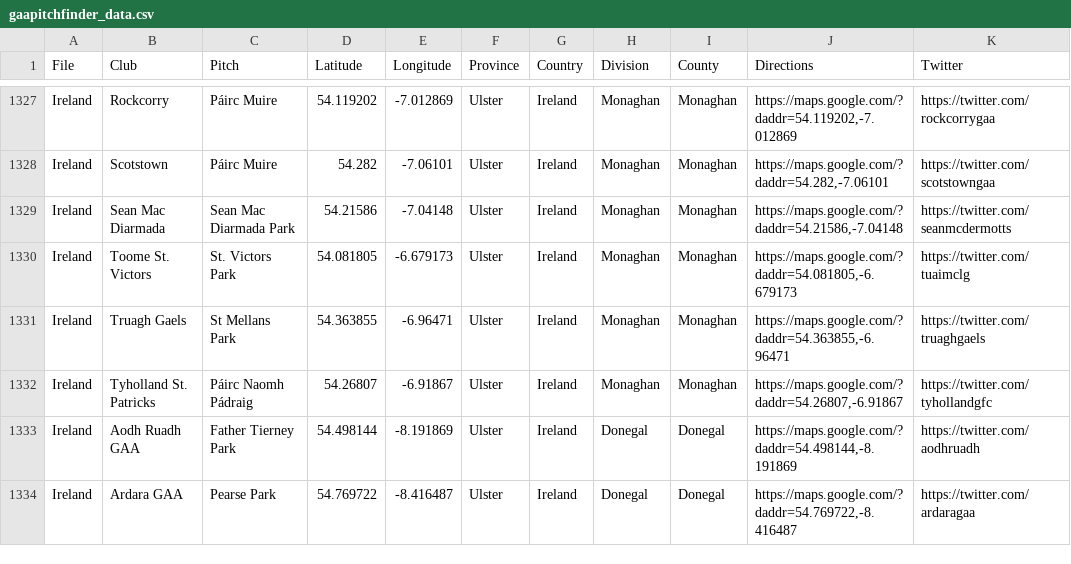
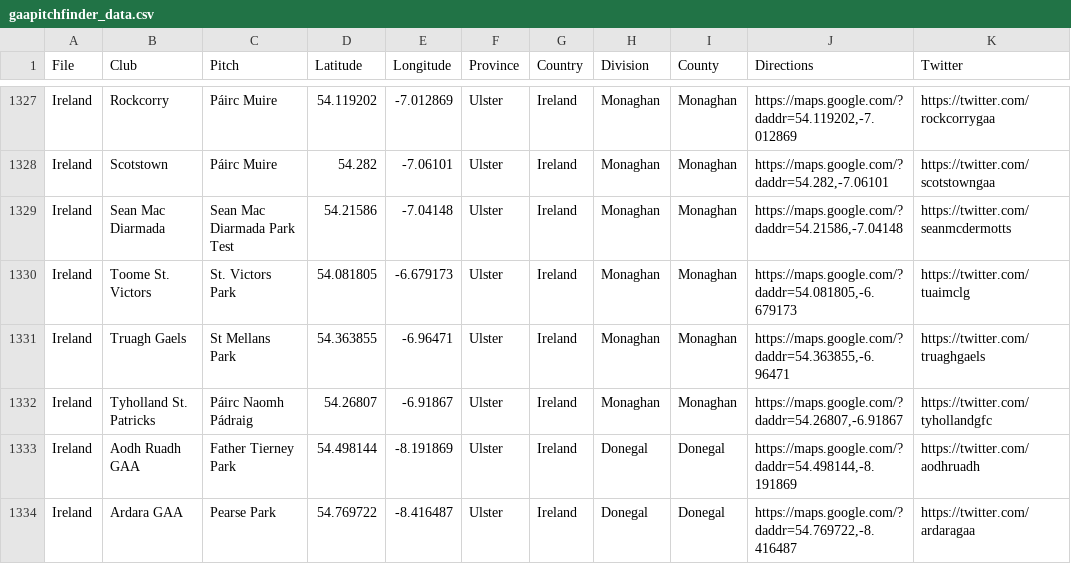
Before and after one commit to ryanmcg2203/gaapitchfinder, a CSV file: gaapitchfinder_data.csv, drawn as a sheet; only a part is shown, gaps mark what is left out.

Commit message:
test update

```diff
--- a/gaapitchfinder_data.csv
+++ b/gaapitchfinder_data.csv
@@ -1328,3 +1328,3 @@ Ireland,Rockcorry ,Páirc Muire,54.119202,-7.012869,Ulster,Ireland,Monaghan,Mona
 Ireland,Scotstown,Páirc Muire,54.282,-7.06101,Ulster,Ireland,Monaghan,Monaghan,"https://maps.google.com/?daddr=54.282,-7.06101",https://twitter.com/scotstowngaa
-Ireland,Sean Mac Diarmada,Sean Mac Diarmada Park,54.21586,-7.04148,Ulster,Ireland,Monaghan,Monaghan,"https://maps.google.com/?daddr=54.21586,-7.04148",https://twitter.com/seanmcdermotts
+Ireland,Sean Mac Diarmada,Sean Mac Diarmada Park Test,54.21586,-7.04148,Ulster,Ireland,Monaghan,Monaghan,"https://maps.google.com/?daddr=54.21586,-7.04148",https://twitter.com/seanmcdermotts
 Ireland,Toome St. Victors,St. Victors Park,54.081805,-6.679173,Ulster,Ireland,Monaghan,Monaghan,"https://maps.google.com/?daddr=54.081805,-6.679173",https://twitter.com/tuaimclg
```
